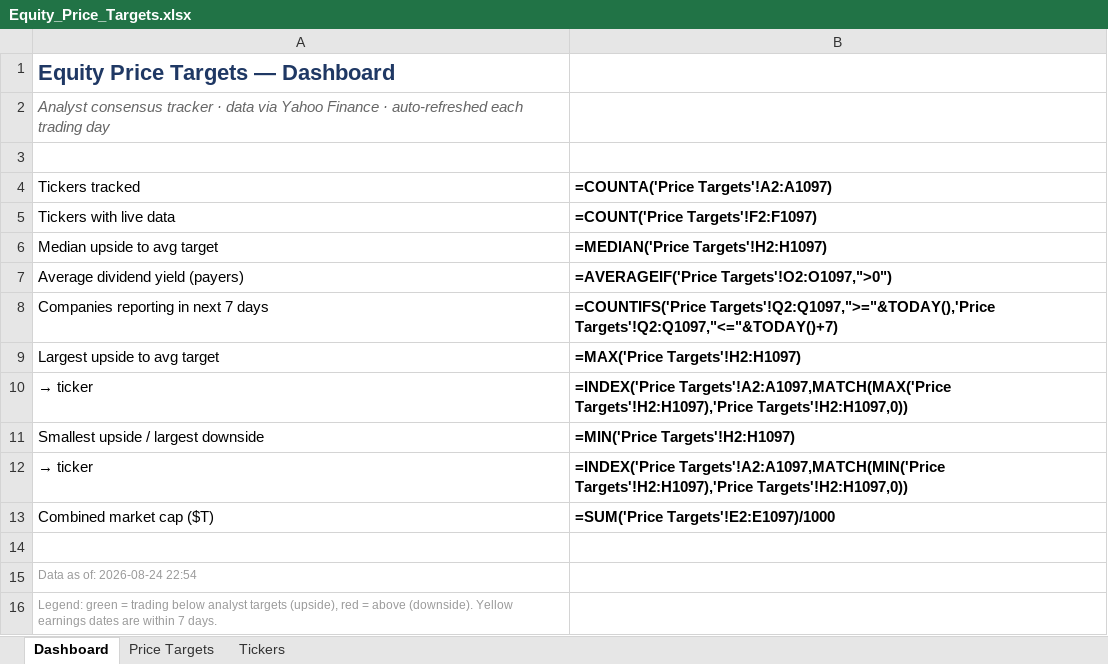
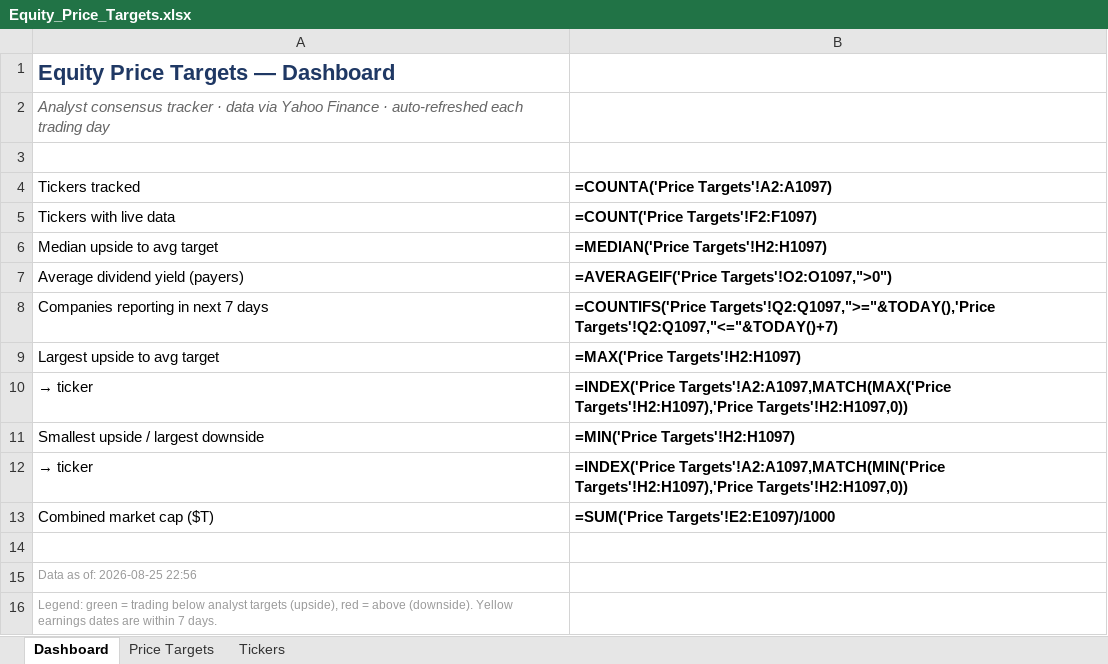
Before and after one commit to williamkellyjr123-source/equity-price-targets, an Excel workbook: Equity_Price_Targets.xlsx, sheet Dashboard, drawn as a sheet; values as stored, in another font and other column widths than the file's, no borders; formulas without a stored value are shown as written; the diff names each change by its address in the sheet, - before the commit and + after, or states it on an @@ line.

```diff
--- a/Equity_Price_Targets.xlsx (sheet Dashboard)
+++ b/Equity_Price_Targets.xlsx (sheet Dashboard)
-A15 (Tickers tracked): Data as of: 2026-08-24 22:54
+A15 (Tickers tracked): Data as of: 2026-08-25 22:56
```
Also changed, not shown: sheet Price Targets, sheet Tickers, 2 other files.
